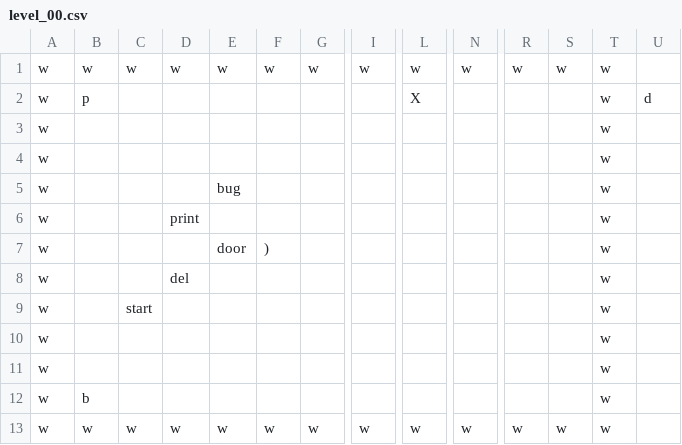
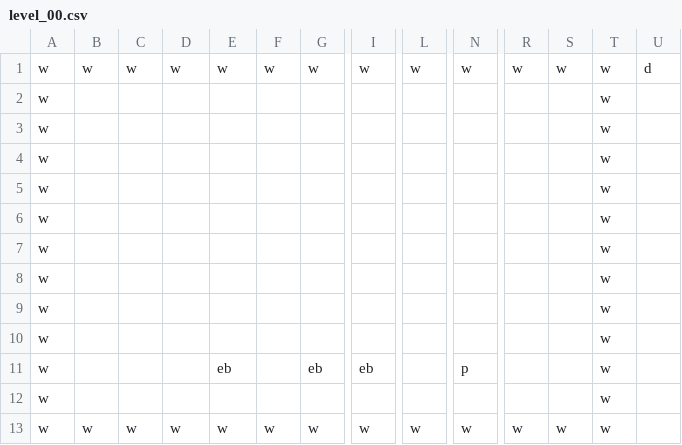
Before and after one commit to jakeard/YouIsAMazeMe, a CSV file: YouIsAMazeMe/levels/level_00.csv, drawn as a sheet; only a part is shown, gaps mark what is left out; removed rows and columns are numbered as before the commit, all else as after; rows hold the shown columns only; the diff names each change by its address in the sheet, - before the commit and + after, or states it on an @@ line.

```diff
--- a/YouIsAMazeMe/levels/level_00.csv
+++ b/YouIsAMazeMe/levels/level_00.csv
-U1: (empty)
+U1: d
-row 2: w | p |  |  |  |  |  |  | X |  |  |  | w | d
-row 5: w |  |  |  | bug |  |  |  |  |  |  |  | w
-row 6: w |  |  | print |  |  |  |  |  |  |  |  | w
-row 7: w |  |  |  | door | ) |  |  |  |  |  |  | w
-row 8: w |  |  | del |  |  |  |  |  |  |  |  | w
-row 9: w |  | start |  |  |  |  |  |  |  |  |  | w
-B6: b
+B6: (empty)
+row 7: w |  |  |  |  |  |  |  |  |  |  |  | w
+row 8: w |  |  |  |  |  |  |  |  |  |  |  | w
+row 9: w |  |  |  |  |  |  |  |  |  |  |  | w
+row 10: w |  |  |  |  |  |  |  |  |  |  |  | w
+row 11: w |  |  |  | eb |  | eb | eb |  | p |  |  | w
+row 12: w |  |  |  |  |  |  |  |  |  |  |  | w
```
Also changed, not shown: YouIsAMazeMe/levels/level_02.csv, YouIsAMazeMe/levels/level_03.csv, 7 other files.
